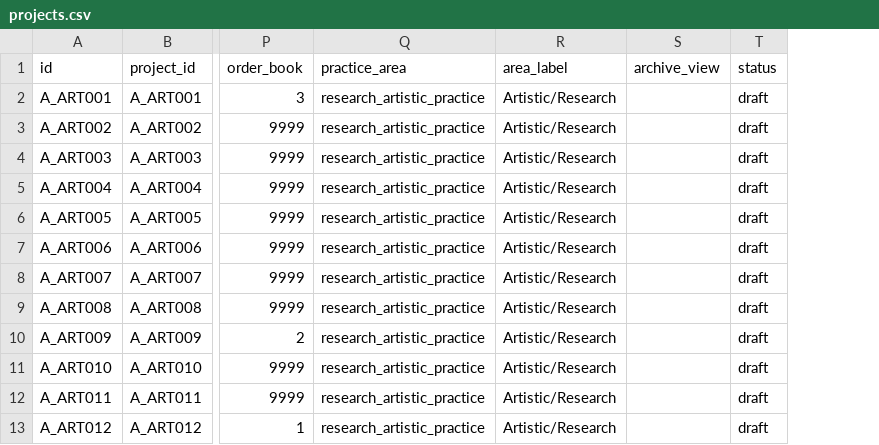
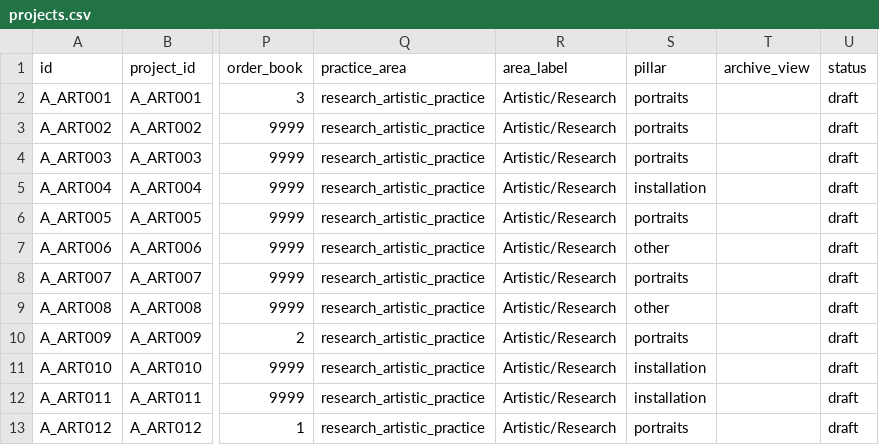
Before and after one commit to lutalutra/natsumi-public-archive, a CSV file: next/content/projects.csv, drawn as a sheet; only a part is shown, gaps mark what is left out; the diff names each change by its address in the sheet, - before the commit and + after, or states it on an @@ line.

```diff
--- a/next/content/projects.csv
+++ b/next/content/projects.csv
+column S (pillar), rows 2-13: portraits | portraits | portraits | installation | portraits | other | portraits | other | portraits | installation | installation | portraits
```
Also changed, not shown: 20 other files.
